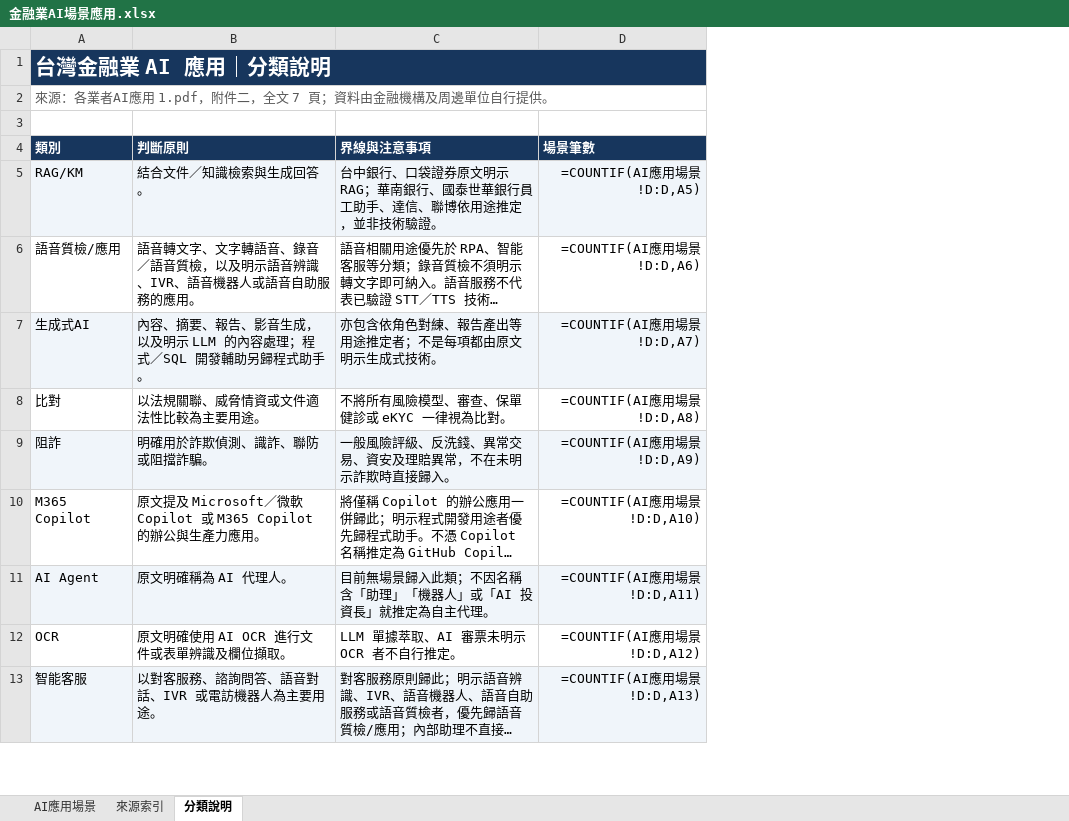
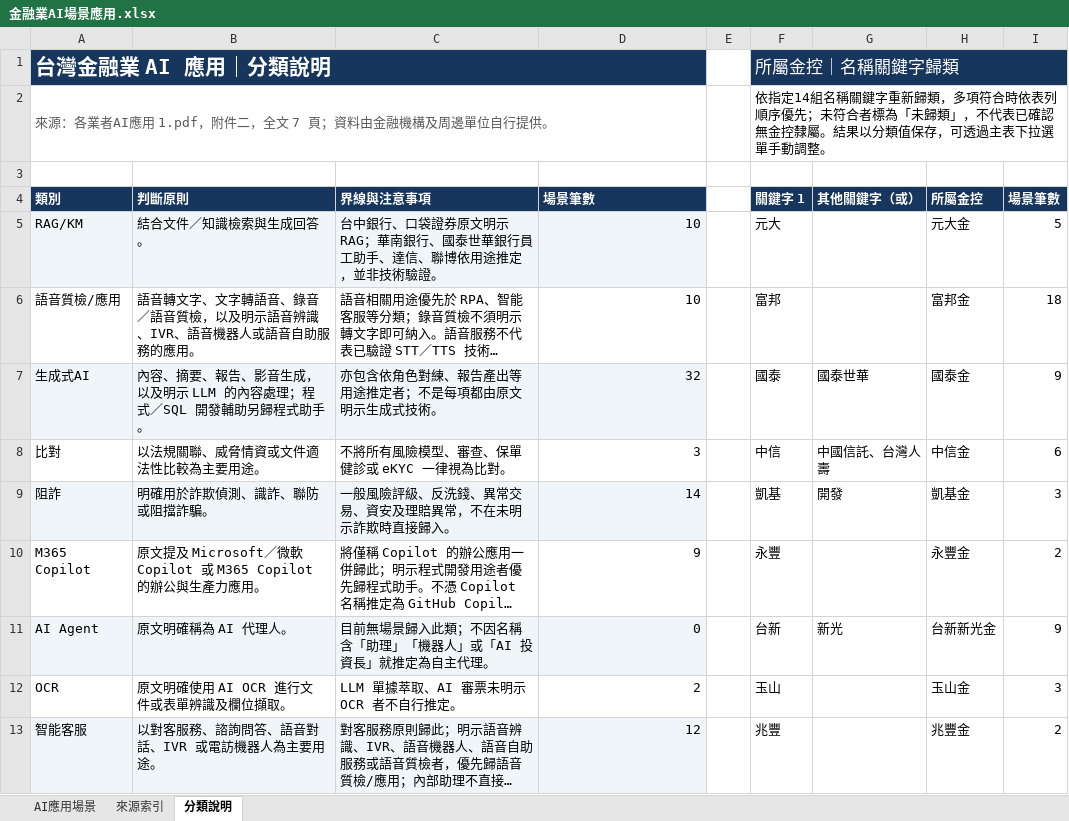
Before and after one commit to dewey1204/tw-financial-ai-race, an Excel workbook: 金融業AI場景應用.xlsx, sheet 分類說明, drawn as a sheet; only a part is shown; long unchanged cells end in …; values as stored, in another font and other column widths than the file's, no borders; formulas without a stored value are shown as written; the diff covers the shown part only; the diff names each change by its address in the sheet, - before the commit and + after, or states it on an @@ line.

```diff
--- a/金融業AI場景應用.xlsx (sheet 分類說明)
+++ b/金融業AI場景應用.xlsx (sheet 分類說明)
+column E, empty
+column F (關鍵字 1), rows 1-2: 所屬金控｜名稱關鍵字歸類 | 依指定14組名稱關鍵字重新歸類，多項符合時依表列順序優先；未符合者標為「未歸類」，不代表已確認無金控隸屬。結果以分類值保存，可透過主表下拉選單手動調整。; rows 5-13: 元大 | 富邦 | 國泰 | 中信 | 凱基 | 永豐 | 台新 | 玉山 | 兆豐
+column G (其他關鍵字（或）), rows 7-11: 國泰世華 | 中國信託、台灣人壽 | 開發 |  | 新光
+column H (所屬金控), rows 5-13: 元大金 | 富邦金 | 國泰金 | 中信金 | 凱基金 | 永豐金 | 台新新光金 | 玉山金 | 兆豐金
+column I (場景筆數), rows 5-13: 5 | 18 | 9 | 6 | 3 | 2 | 9 | 3 | 2
-D5 (場景筆數): =COUNTIF(AI應用場景!D:D,A5)
+D5 (場景筆數): 10
-D6 (場景筆數): =COUNTIF(AI應用場景!D:D,A6)
+D6 (場景筆數): 10
-D7 (場景筆數): =COUNTIF(AI應用場景!D:D,A7)
+D7 (場景筆數): 32
-D8 (場景筆數): =COUNTIF(AI應用場景!D:D,A8)
+D8 (場景筆數): 3
-D9 (場景筆數): =COUNTIF(AI應用場景!D:D,A9)
+D9 (場景筆數): 14
-D10 (場景筆數): =COUNTIF(AI應用場景!D:D,A10)
+D10 (場景筆數): 9
-D11 (場景筆數): =COUNTIF(AI應用場景!D:D,A11)
+D11 (場景筆數): 0
-D12 (場景筆數): =COUNTIF(AI應用場景!D:D,A12)
+D12 (場景筆數): 2
-D13 (場景筆數): =COUNTIF(AI應用場景!D:D,A13)
+D13 (場景筆數): 12
```
Also changed, not shown: 9 edited cells elsewhere in this sheet, sheet 來源索引, sheet AI應用場景, 2 other files.
